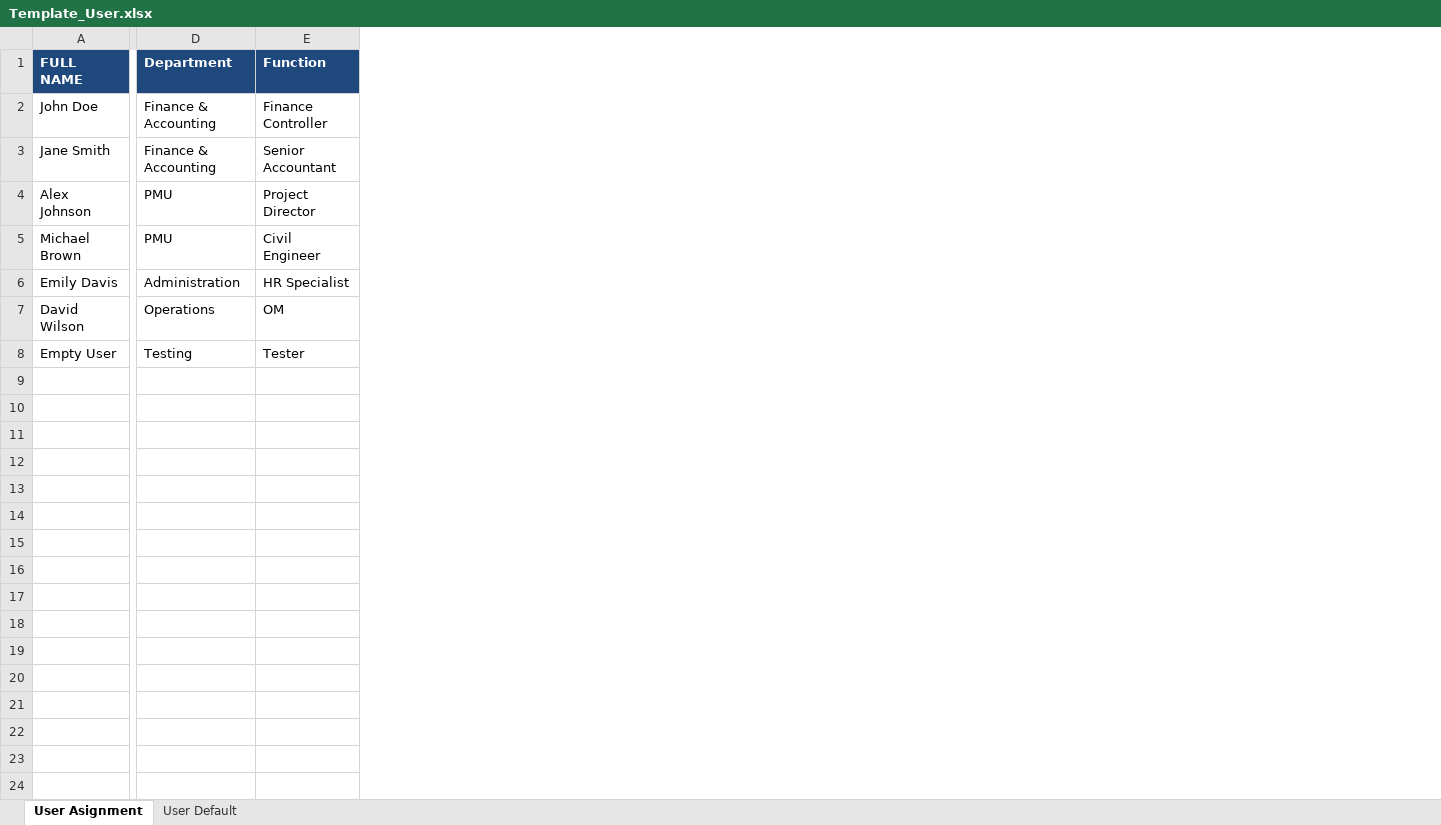
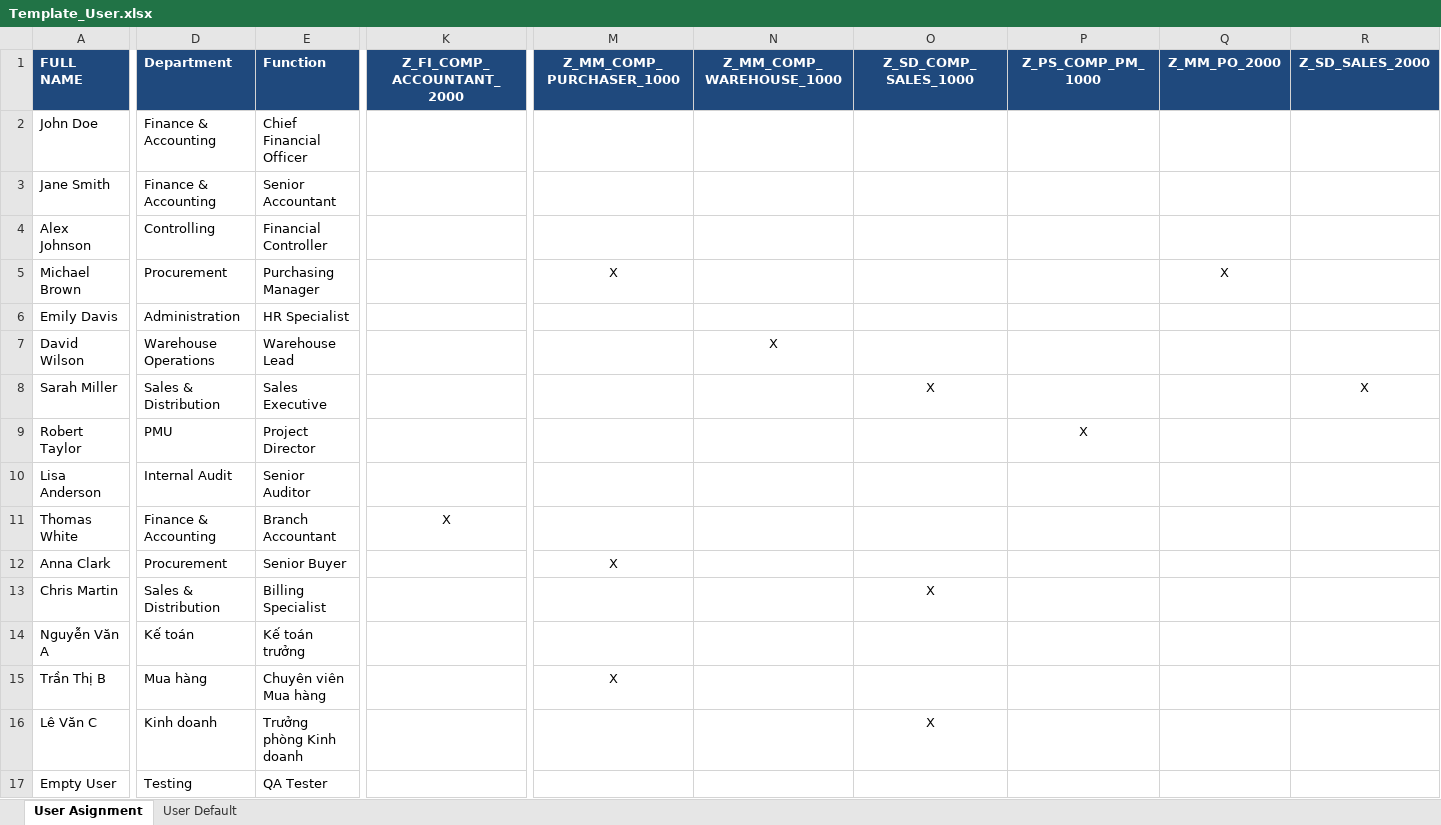
Before and after one commit to luongdk18/SAPABAP, an Excel workbook: excel-templates/Template_User.xlsx, sheet User Asignment, drawn as a sheet; only a part is shown, gaps mark what is left out; values as stored, in another font and other column widths than the file's, no borders; addresses are those after the commit; rows hold the shown columns only; the diff covers the shown part only; the diff names each change by its address in the sheet, - before the commit and + after, or states it on an @@ line.

```diff
--- a/excel-templates/Template_User.xlsx (sheet User Asignment)
+++ b/excel-templates/Template_User.xlsx (sheet User Asignment)
+column K (Z_FI_COMP_ACCOUNTANT_2000), empty
+column M (Z_MM_COMP_PURCHASER_1000), row 5: X
+column N (Z_MM_COMP_WAREHOUSE_1000), row 7: X
+column O (Z_SD_COMP_SALES_1000), empty
+column P (Z_PS_COMP_PM_1000), empty
+column Q (Z_MM_PO_2000), row 5: X
+column R (Z_SD_SALES_2000), empty
-E2 (Function): Finance Controller
+E2 (Function): Chief Financial Officer
-D4 (Department): PMU
+D4 (Department): Controlling
-E4 (Function): Project Director
+E4 (Function): Financial Controller
-D5 (Department): PMU
+D5 (Department): Procurement
-E5 (Function): Civil Engineer
+E5 (Function): Purchasing Manager
-D7 (Department): Operations
+D7 (Department): Warehouse Operations
-E7 (Function): OM
+E7 (Function): Warehouse Lead
+row 8: Sarah Miller | Sales & Distribution | Sales Executive |  |  |  | X |  |  | X
+row 9: Robert Taylor | PMU | Project Director |  |  |  |  | X
+row 10: Lisa Anderson | Internal Audit | Senior Auditor
+row 11: Thomas White | Finance & Accounting | Branch Accountant | X
+row 12: Anna Clark | Procurement | Senior Buyer |  | X
+row 13: Chris Martin | Sales & Distribution | Billing Specialist |  |  |  | X
+row 14: Nguyễn Văn A | Kế toán | Kế toán trưởng
+row 15: Trần Thị B | Mua hàng | Chuyên viên Mua hàng |  | X
+row 16: Lê Văn C | Kinh doanh | Trưởng phòng Kinh doanh |  |  |  | X
-E17 (Function): Tester
+E17 (Function): QA Tester
```
Also changed, not shown: 5 edited cells elsewhere in this sheet, sheet User Default, excel-templates/Template_Role.xlsx, 38 other files.
